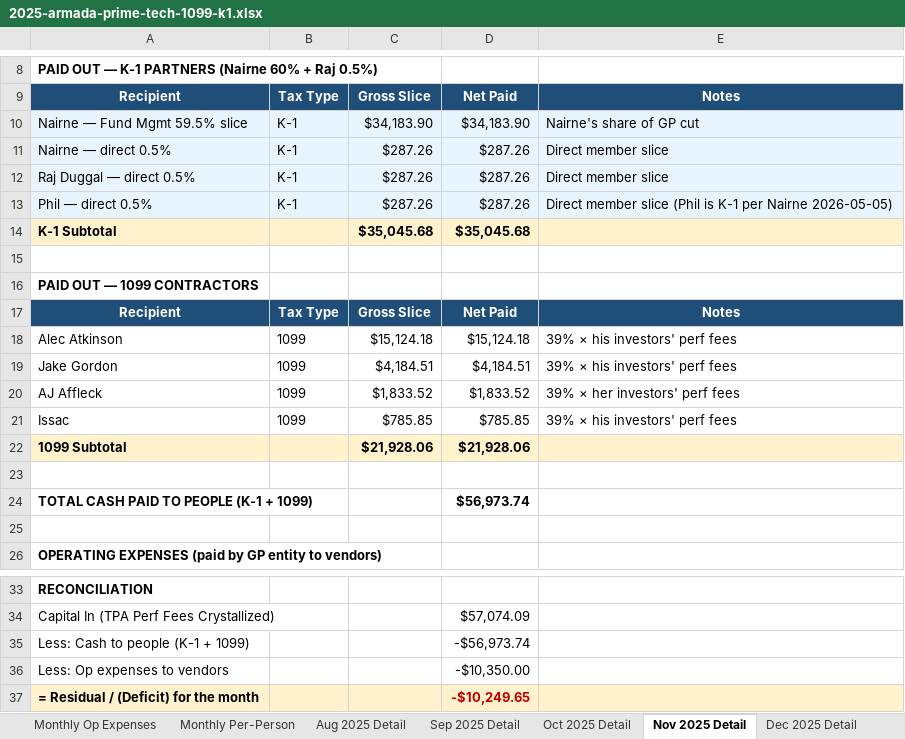
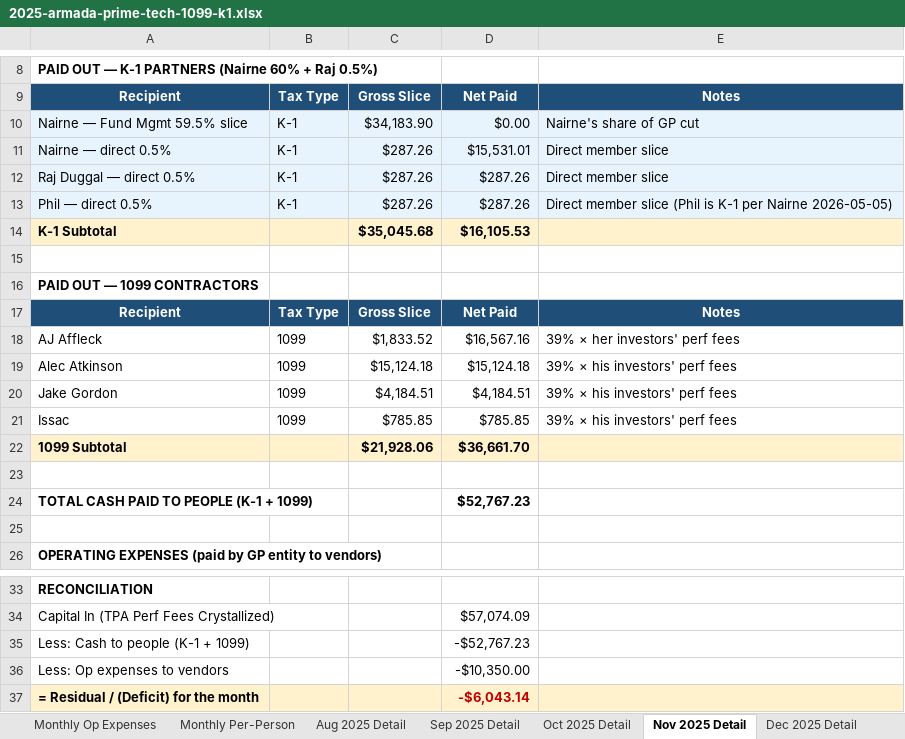
Before and after one commit to theastark1-cpu/claude-central-hub, an Excel workbook: 2025-armada-prime-tech-1099-k1.xlsx, sheet Nov 2025 Detail, drawn as a sheet; only a part is shown, gaps mark what is left out; values as stored, in another font and other column widths than the file's, no borders; formulas without a stored value are shown as written; removed rows and columns are numbered as before the commit, all else as after; the diff names each change by its address in the sheet, - before the commit and + after, or states it on an @@ line.

```diff
--- a/2025-armada-prime-tech-1099-k1.xlsx (sheet Nov 2025 Detail)
+++ b/2025-armada-prime-tech-1099-k1.xlsx (sheet Nov 2025 Detail)
-D10: $34,183.90
+D10: $0.00
-D11: $287.26
+D11: $15,531.01
-D14: $35,045.68
+D14: $16,105.53
+row 18: AJ Affleck | 1099 | $1,833.52 | $16,567.16 | 39% × her investors' perf fees
-row 20: AJ Affleck | 1099 | $1,833.52 | $1,833.52 | 39% × her investors' perf fees
-D22: $21,928.06
+D22: $36,661.70
-D24: $56,973.74
+D24: $52,767.23
-D35: -$56,973.74
+D35: -$52,767.23
-D37: -$10,249.65
+D37: -$6,043.14
```
Also changed, not shown: sheet Monthly Per-Person, sheet Distributions Ledger, sheet Sep 2025 Detail, sheet Oct 2025 Detail, sheet Aug 2025 Detail, sheet Dec 2025 Detail, 3 more sheets, monily-package/06_Bonus_Detailed_Workbook.xlsx, monily-package/Monily_Tax_Package_2025.xlsx, 4 other files.
